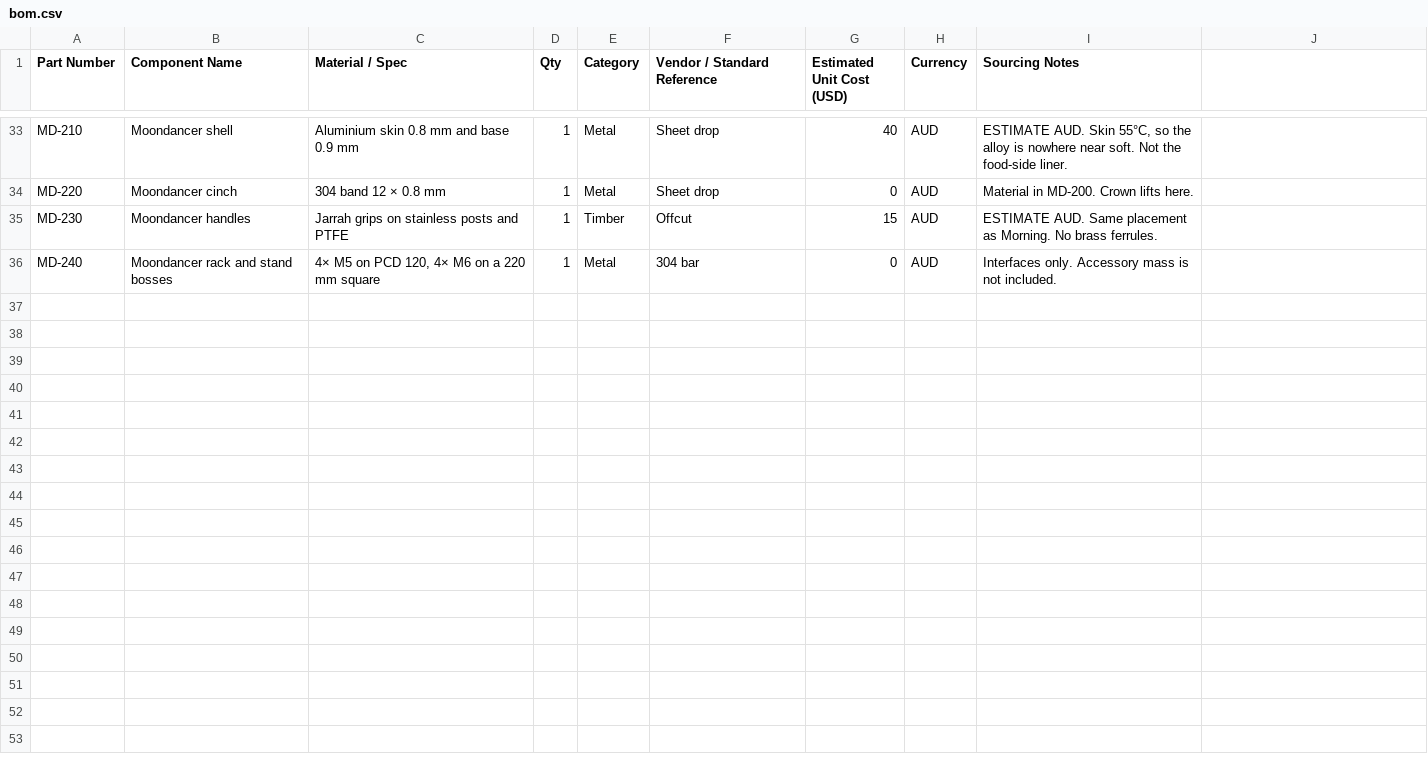
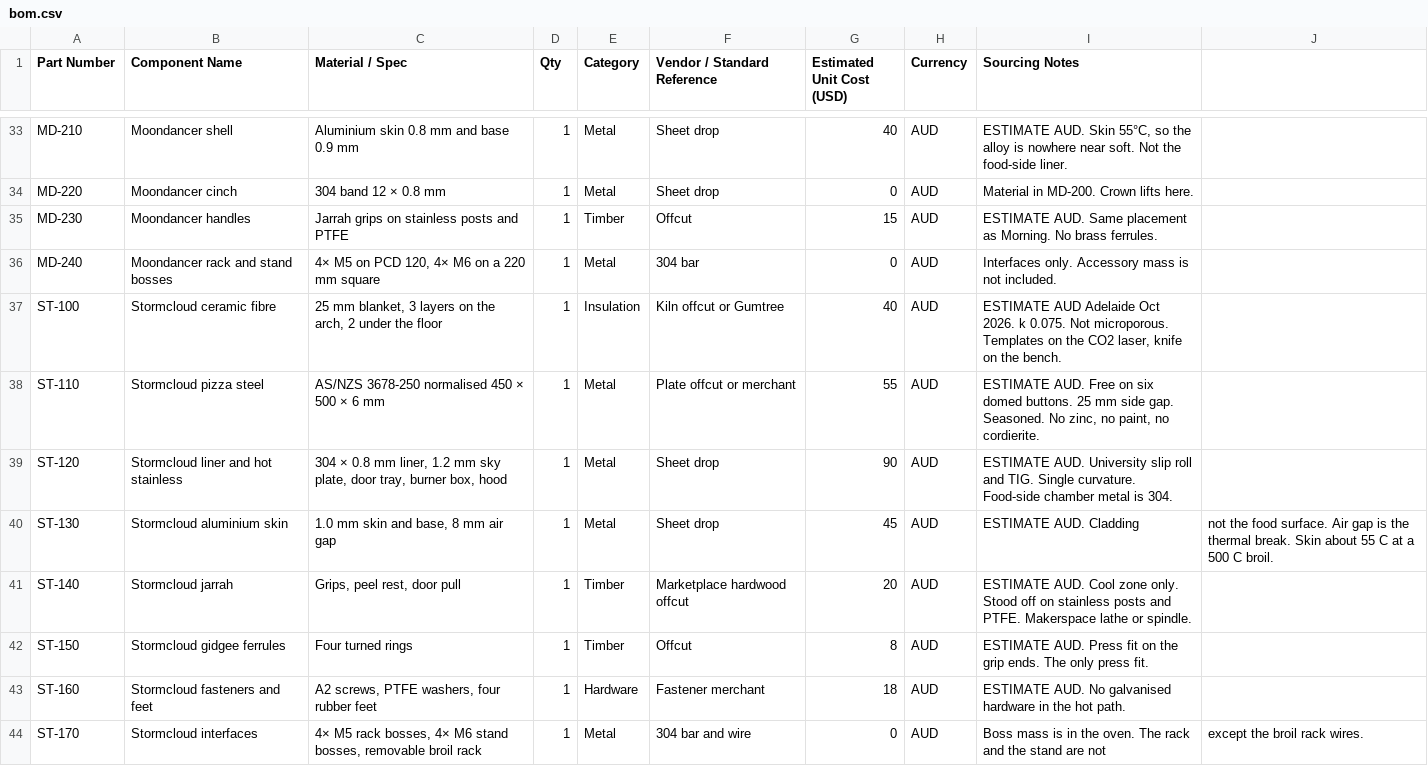
Before and after one commit to adxb-pxthxn/pizza-oven, a CSV file: bom/bom.csv, drawn as a sheet; only a part is shown, gaps mark what is left out.

```diff
--- a/bom/bom.csv
+++ b/bom/bom.csv
@@ -36 +36,9 @@ MD-230,Moondancer handles,Jarrah grips on stainless posts and PTFE,1,Timber,Offc
 MD-240,Moondancer rack and stand bosses,"4× M5 on PCD 120, 4× M6 on a 220 mm square",1,Metal,304 bar,0,AUD,Interfaces only. Accessory mass is not included.
+ST-100,Stormcloud ceramic fibre,"25 mm blanket, 3 layers on the arch, 2 under the floor",1,Insulation,Kiln offcut or Gumtree,40,AUD,"ESTIMATE AUD Adelaide Oct 2026. k 0.075. Not microporous. Templates on the CO2 laser, knife on the bench."
+ST-110,Stormcloud pizza steel,"AS/NZS 3678-250 normalised 450 × 500 × 6 mm",1,Metal,Plate offcut or merchant,55,AUD,"ESTIMATE AUD. Free on six domed buttons. 25 mm side gap. Seasoned. No zinc, no paint, no cordierite."
+ST-120,Stormcloud liner and hot stainless,"304 × 0.8 mm liner, 1.2 mm sky plate, door tray, burner box, hood",1,Metal,Sheet drop,90,AUD,ESTIMATE AUD. University slip roll and TIG. Single curvature. Food-side chamber metal is 304.
+ST-130,Stormcloud aluminium skin,"1.0 mm skin and base, 8 mm air gap",1,Metal,Sheet drop,45,AUD,ESTIMATE AUD. Cladding, not the food surface. Air gap is the thermal break. Skin about 55 C at a 500 C broil.
+ST-140,Stormcloud jarrah,"Grips, peel rest, door pull",1,Timber,Marketplace hardwood offcut,20,AUD,ESTIMATE AUD. Cool zone only. Stood off on stainless posts and PTFE. Makerspace lathe or spindle.
+ST-150,Stormcloud gidgee ferrules,Four turned rings,1,Timber,Offcut,8,AUD,ESTIMATE AUD. Press fit on the grip ends. The only press fit.
+ST-160,Stormcloud fasteners and feet,"A2 screws, PTFE washers, four rubber feet",1,Hardware,Fastener merchant,18,AUD,ESTIMATE AUD. No galvanised hardware in the hot path.
+ST-170,Stormcloud interfaces,"4× M5 rack bosses, 4× M6 stand bosses, removable broil rack",1,Metal,304 bar and wire,0,AUD,Boss mass is in the oven. The rack and the stand are not, except the broil rack wires.
```
Also changed, not shown: 11 other files.
